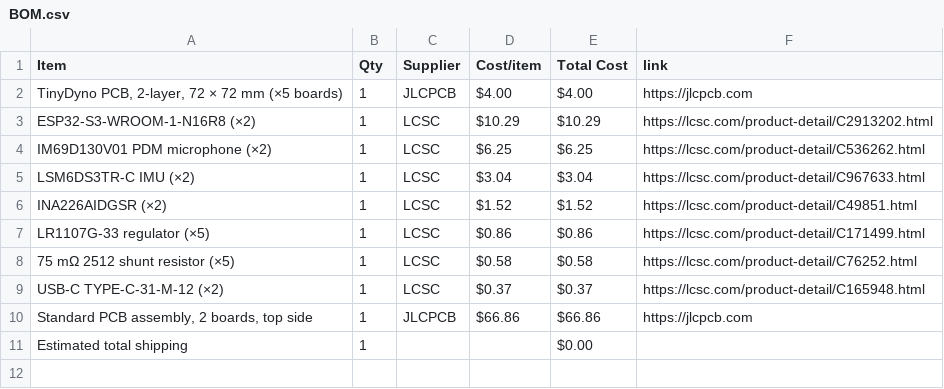
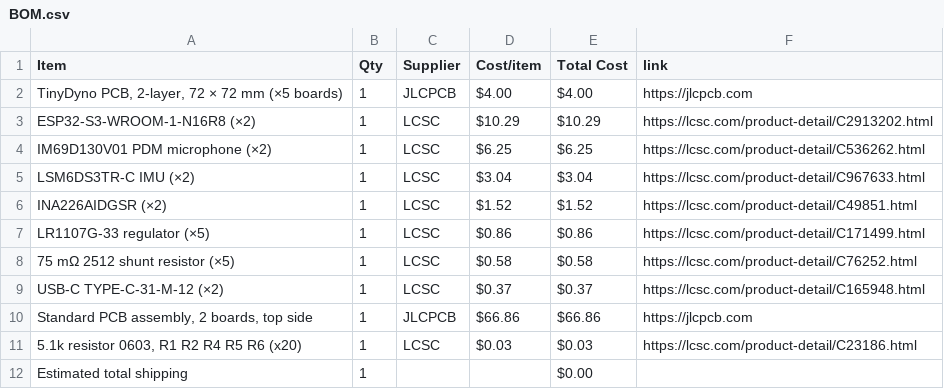
Before and after one commit to kgiorgi/TinyDyno, a CSV file: BOM.csv, drawn as a sheet; the diff names each change by its address in the sheet, - before the commit and + after, or states it on an @@ line.

Commit message:
Sync TinyDyno from Half Life

```diff
--- a/BOM.csv
+++ b/BOM.csv
+row 11: 5.1k resistor 0603, R1 R2 R4 R5 R6 (x20) | 1 | LCSC | $0.03 | $0.03 | https://lcsc.com/product-detail/C23186.html
```
